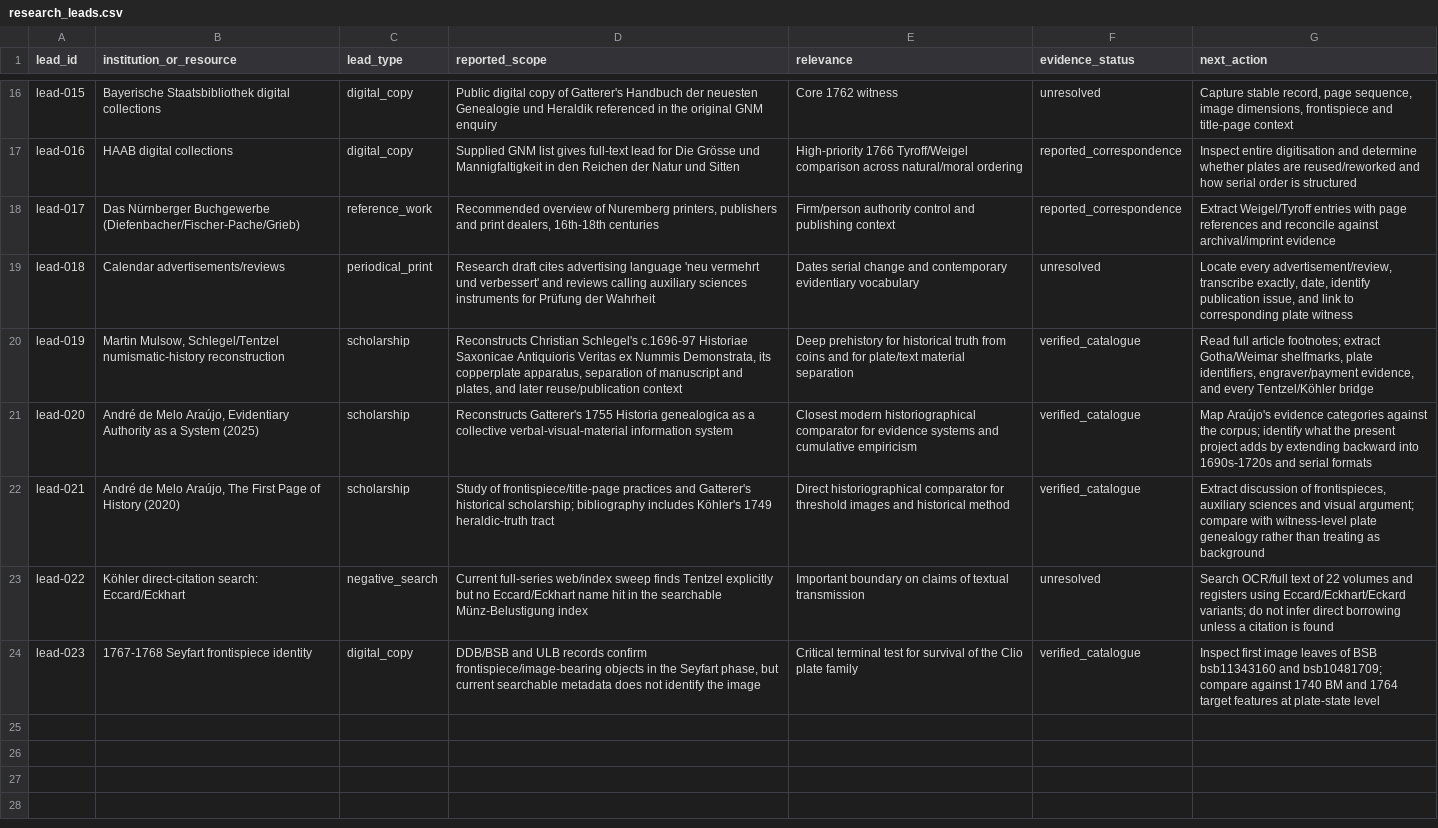
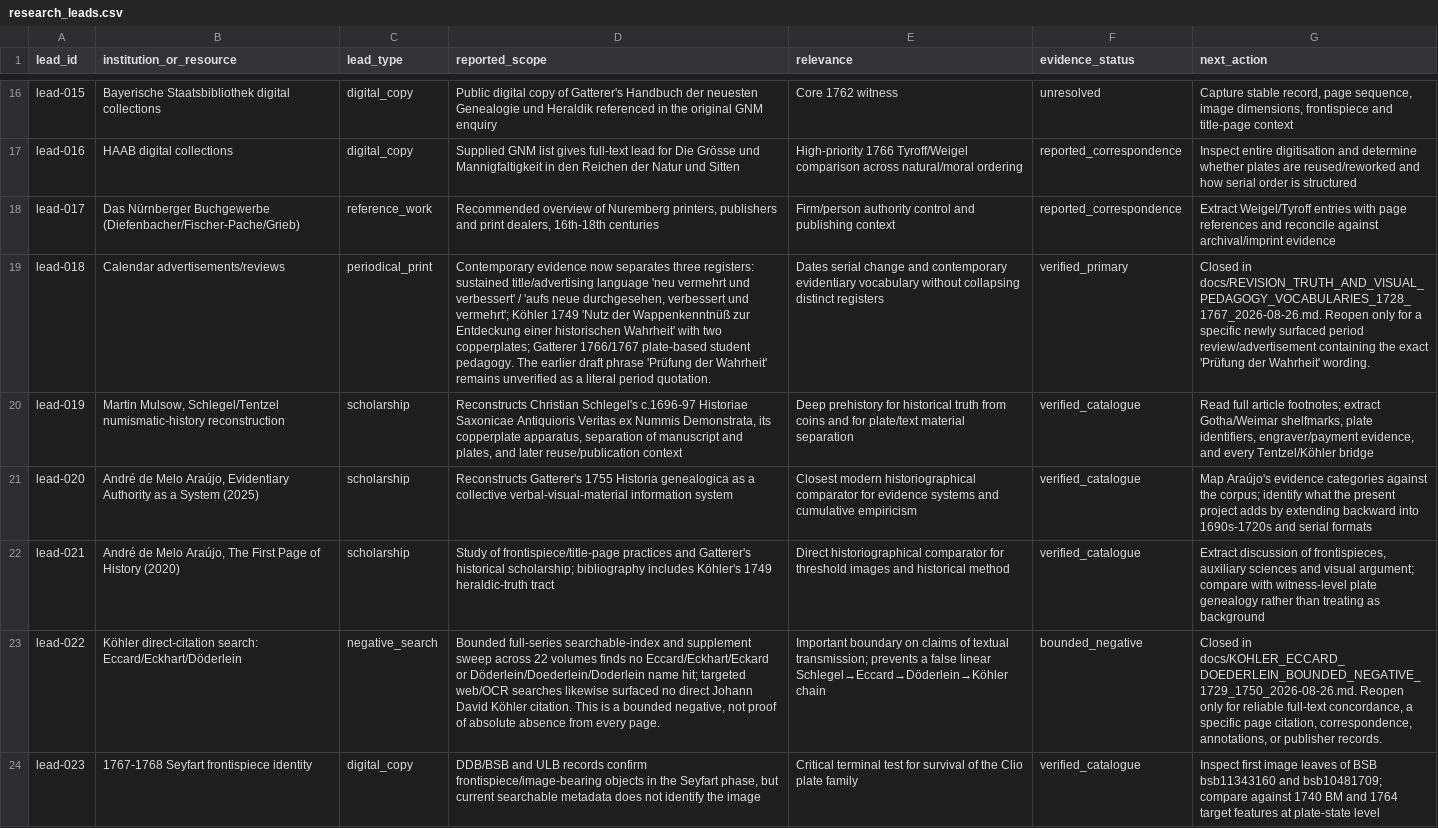
Before and after one commit to zhhos98-cell/frontispieces_18chistoriography, a CSV file: data/research_leads.csv, drawn as a sheet; only a part is shown, gaps mark what is left out; the diff names each change by its address in the sheet, - before the commit and + after, or states it on an @@ line.

Commit message:
research: close evidence-vocabulary and Koehler citation leads

```diff
--- a/data/research_leads.csv
+++ b/data/research_leads.csv
-D19 (reported_scope): Research draft cites advertising language 'neu vermehrt und verbessert' and reviews calling auxiliary sciences instruments for Prüfung der Wahrheit
+D19 (reported_scope): Contemporary evidence now separates three registers: sustained title/advertising language 'neu vermehrt und verbessert' / 'aufs neue durchgesehen, verbessert und vermehrt'; Köhler 1749 'Nutz der Wappenkenntnüß zur Entdeckung einer historischen Wahrheit' with two copperplates; Gatterer 1766/1767 plate-based student pedagogy. The earlier draft phrase 'Prüfung der Wahrheit' remains unverified as a literal period quotation.
-E19 (relevance): …evidentiary vocabulary
+E19 (relevance): …evidentiary vocabulary without collapsing distinct registers
-F19 (evidence_status): unresolved
+F19 (evidence_status): verified_primary
-G19 (next_action): Locate every advertisement/review, transcribe exactly, date, identify publication issue, and link to corresponding plate witness
+G19 (next_action): Closed in docs/REVISION_TRUTH_AND_VISUAL_PEDAGOGY_VOCABULARIES_1728_1767_2026-08-26.md. Reopen only for a specific newly surfaced period review/advertisement containing the exact 'Prüfung der Wahrheit' wording.
-B23 (institution_or_resource): …direct-citation search: Eccard/Eckhart
+B23 (institution_or_resource): …direct-citation search: Eccard/Eckhart/Döderlein
-D23 (reported_scope): Current full-series web/index sweep finds Tentzel explicitly but no Eccard/Eckhart name hit in the searchable Münz-Belustigung index
+D23 (reported_scope): Bounded full-series searchable-index and supplement sweep across 22 volumes finds no Eccard/Eckhart/Eckard or Döderlein/Doederlein/Doderlein name hit; targeted web/OCR searches likewise surfaced no direct Johann David Köhler citation. This is a bounded negative, not proof of absolute absence from every page.
-E23 (relevance): …of textual transmission
+E23 (relevance): …of textual transmission; prevents a false linear Schlegel→Eccard→Döderlein→Köhler chain
-F23 (evidence_status): unresolved
+F23 (evidence_status): bounded_negative
-G23 (next_action): Search OCR/full text of 22 volumes and registers using Eccard/Eckhart/Eckard variants; do not infer direct borrowing unless a citation is found
+G23 (next_action): Closed in docs/KOHLER_ECCARD_DOEDERLEIN_BOUNDED_NEGATIVE_1729_1750_2026-08-26.md. Reopen only for reliable full-text concordance, a specific page citation, correspondence, annotations, or publisher records.
```
